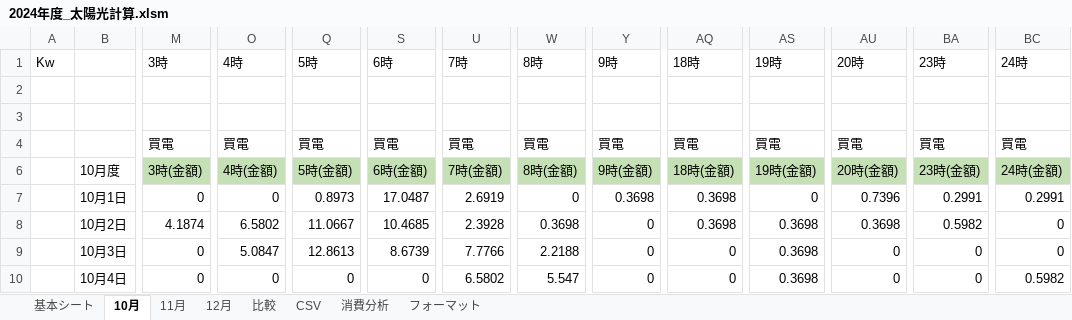
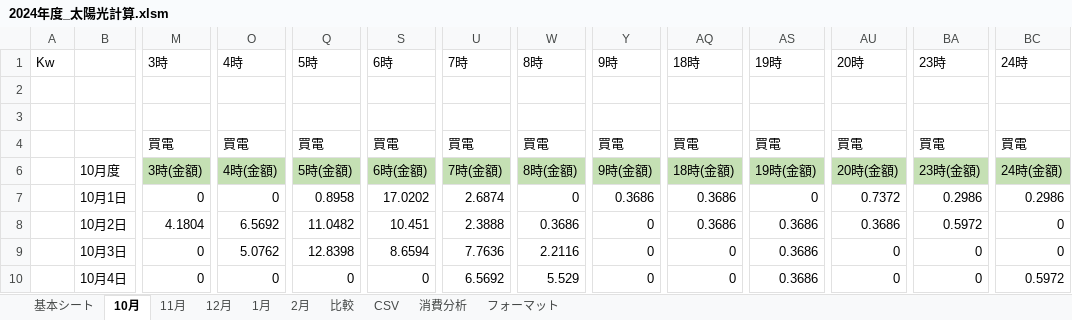
Before and after one commit to nagamasa1969/WindowsVBA, an Excel workbook: 2024年度_太陽光計算.xlsm, sheet 10月, drawn as a sheet; only a part is shown, gaps mark what is left out; values as stored, in another font and other column widths than the file's, no borders; charts and pictures and conditional formats not drawn; the diff covers the shown part only; the diff names each change by its address in the sheet, - before the commit and + after, or states it on an @@ line.

```diff
--- a/2024年度_太陽光計算.xlsm (sheet 10月)
+++ b/2024年度_太陽光計算.xlsm (sheet 10月)
+sheet tab: 1月
+sheet tab: 2月
-Q7: 0.8973
+Q7: 0.8958
-S7: 17.0487
+S7: 17.0202
-U7: 2.6919
+U7: 2.6874
-Y7: 0.3698
+Y7: 0.3686
-AQ7:AQ8: 0.3698
+AQ7:AQ8: 0.3686
-AU7: 0.7396
+AU7: 0.7372
-BA7: 0.2991
+BA7: 0.2986
-BC7: 0.2991
+BC7: 0.2986
-M8: 4.1874
+M8: 4.1804
-O8: 6.5802
+O8: 6.5692
-Q8: 11.0667
+Q8: 11.0482
-S8: 10.4685
+S8: 10.451
-U8: 2.3928
+U8: 2.3888
-W8: 0.3698
+W8: 0.3686
-AS8:AS10: 0.3698
+AS8:AS10: 0.3686
-AU8: 0.3698
+AU8: 0.3686
-BA8: 0.5982
+BA8: 0.5972
-O9: 5.0847
+O9: 5.0762
-Q9: 12.8613
+Q9: 12.8398
-S9: 8.6739
+S9: 8.6594
-U9: 7.7766
+U9: 7.7636
-W9: 2.2188
+W9: 2.2116
-U10: 6.5802
+U10: 6.5692
-W10: 5.547
+W10: 5.529
-BC10: 0.5982
+BC10: 0.5972
```
Also changed, not shown: 374 edited cells elsewhere in this sheet, sheet 12月, sheet CSV, sheet 11月, sheet 基本シート, sheet フォーマット, formulas that keep their value, hidden cells, charts or pictures.
